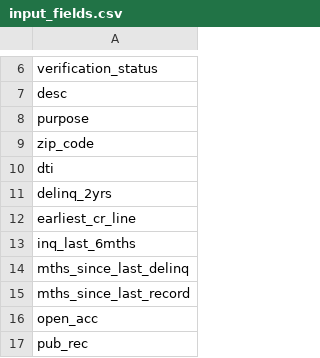
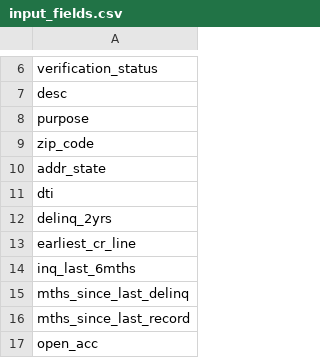
Before and after one commit to bcerio/LendingClub, a CSV file: input_fields.csv, drawn as a sheet; only a part is shown, gaps mark what is left out; the shorter side is filled out with more unchanged rows.

```diff
--- a/input_fields.csv
+++ b/input_fields.csv
@@ -9,2 +9,3 @@ purpose
 zip_code
+addr_state
 dti
```
Also changed, not shown: 1 other file.
